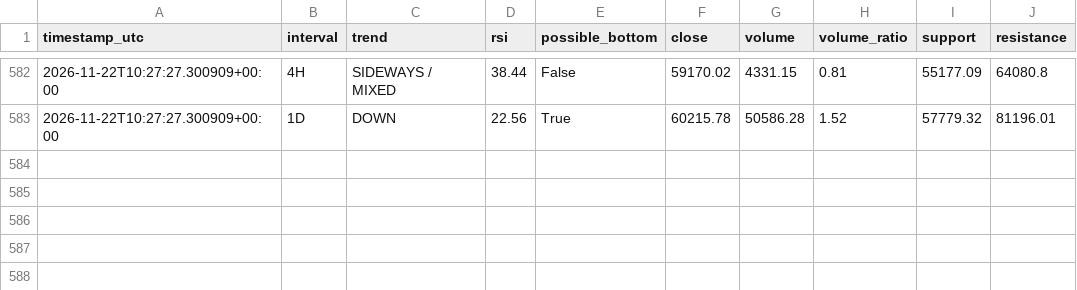
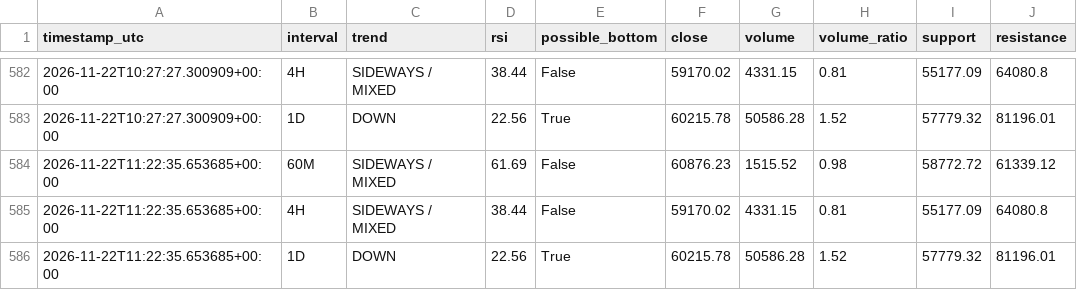
Before and after one commit to DeamonS58/btc-market-monitor-, a CSV file: btc-history.csv, drawn as a sheet; only a part is shown, gaps mark what is left out; the diff names each change by its address in the sheet, - before the commit and + after, or states it on an @@ line.

```diff
--- a/btc-history.csv
+++ b/btc-history.csv
+row 584: 2026-11-22T11:22:35.653685+00:00 | 60M | SIDEWAYS / MIXED | 61.69 | False | 60876.23 | 1515.52 | 0.98 | 58772.72 | 61339.12
+row 585: 2026-11-22T11:22:35.653685+00:00 | 4H | SIDEWAYS / MIXED | 38.44 | False | 59170.02 | 4331.15 | 0.81 | 55177.09 | 64080.8
+row 586: 2026-11-22T11:22:35.653685+00:00 | 1D | DOWN | 22.56 | True | 60215.78 | 50586.28 | 1.52 | 57779.32 | 81196.01
```
Also changed, not shown: 1 other file.
